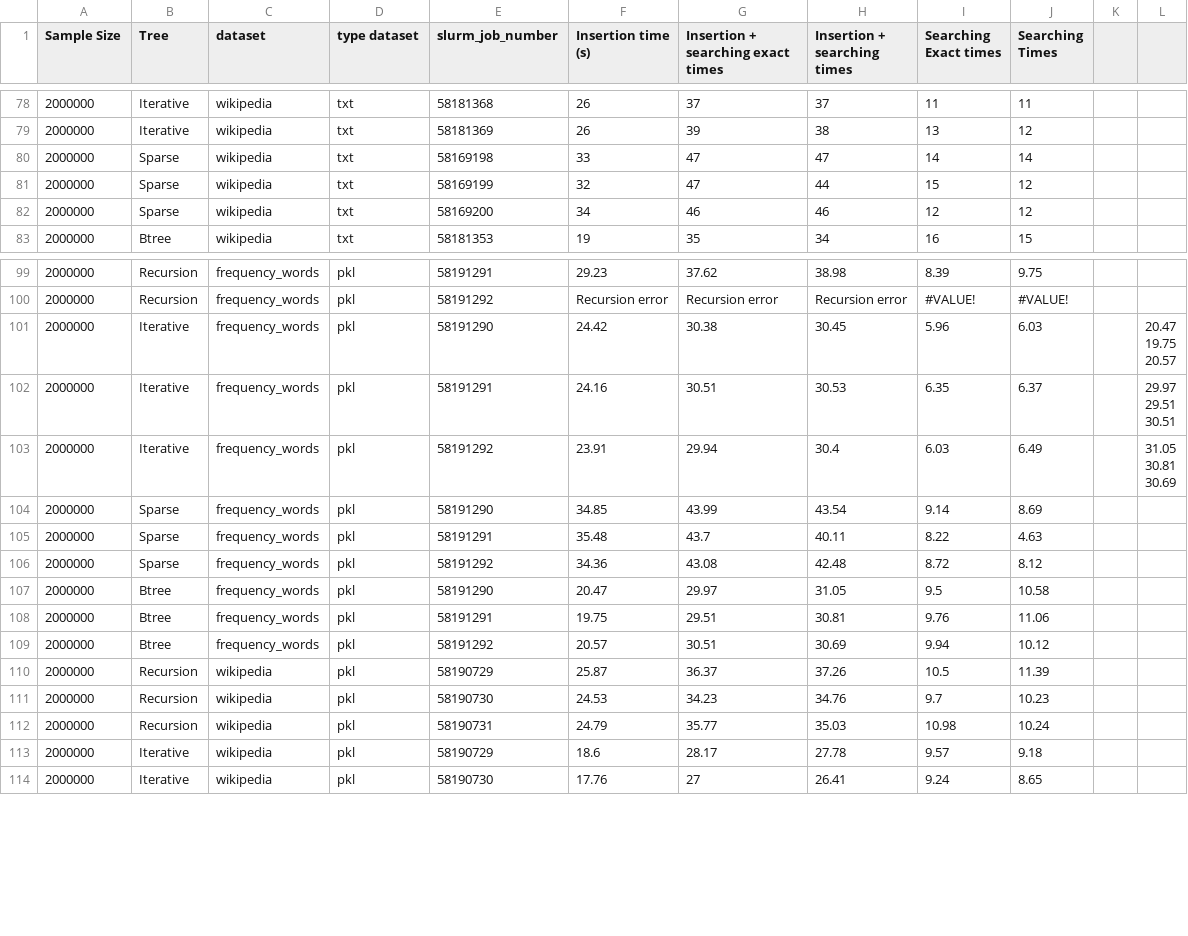
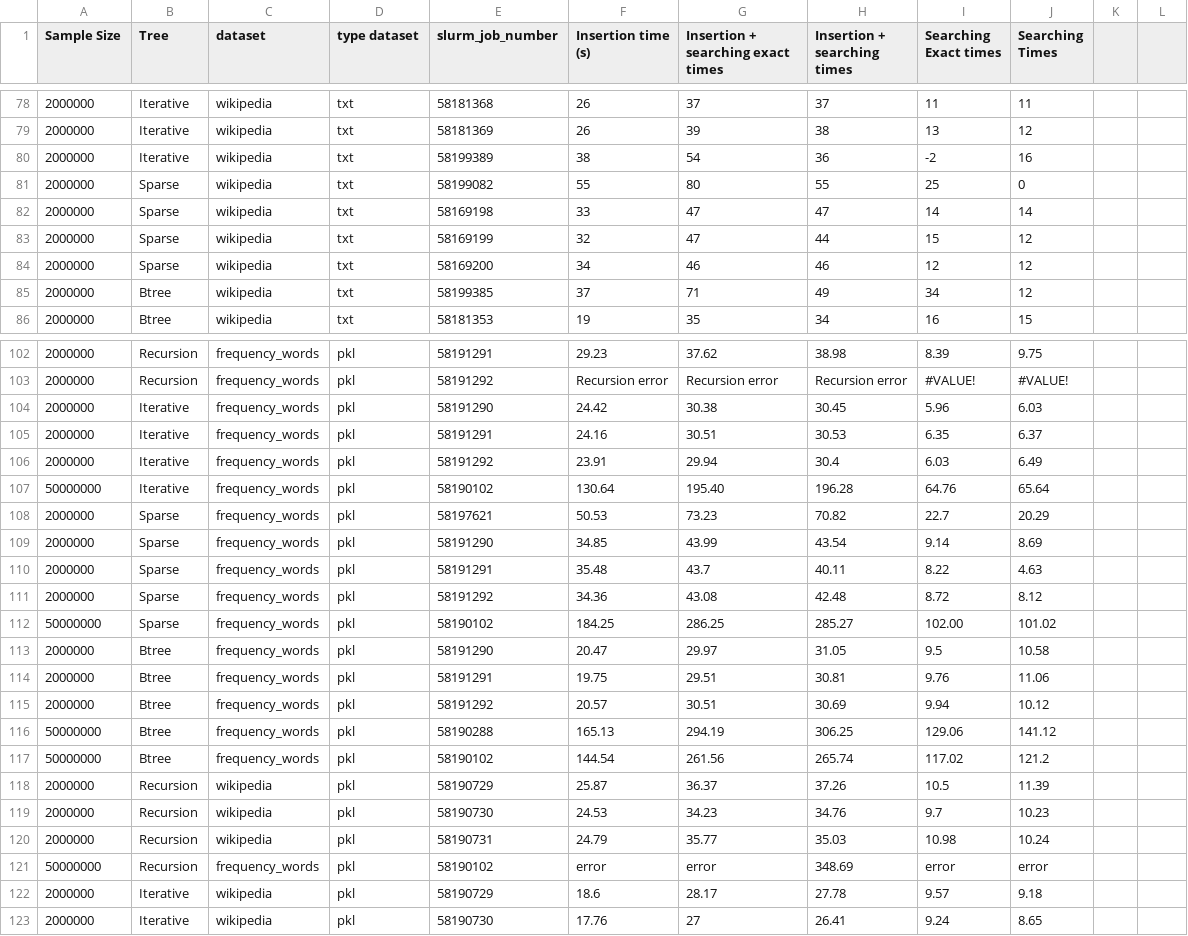
Before and after one commit to r-niemans/CDS_ternarysearchtree, a CSV file: HPC/Outputs/Performance_Times.csv, drawn as a sheet; only a part is shown, gaps mark what is left out.

Commit message:
Update Performance_Times.csv

```diff
--- a/HPC/Outputs/Performance_Times.csv
+++ b/HPC/Outputs/Performance_Times.csv
@@ -79,2 +79,4 @@ Sample Size,Tree,dataset,type dataset,slurm_job_number,Insertion time (s),Insert
 2000000,Iterative,wikipedia,txt,58181369,26,39,38,13,12,,
+2000000,Iterative,wikipedia,txt,58199389,38,54,36,-2,16,,
+2000000,Sparse,wikipedia,txt,58199082,55,80,55,25,0,,
 2000000,Sparse,wikipedia,txt,58169198,33,47,47,14,14,,
@@ -82,2 +84,3 @@ Sample Size,Tree,dataset,type dataset,slurm_job_number,Insertion time (s),Insert
 2000000,Sparse,wikipedia,txt,58169200,34,46,46,12,12,,
+2000000,Btree,wikipedia,txt,58199385,37,71,49,34,12,,
 2000000,Btree,wikipedia,txt,58181353,19,35,34,16,15,,
@@ -100,11 +103,7 @@ Sample Size,Tree,dataset,type dataset,slurm_job_number,Insertion time (s),Insert
 2000000,Recursion,frequency_words,pkl,58191292,Recursion error,Recursion error,Recursion error,#VALUE!,#VALUE!,,
-2000000,Iterative,frequency_words,pkl,58191290,24.42,30.38,30.45,5.96,6.03,,"20.47
-19.75
-20.57"
-2000000,Iterative,frequency_words,pkl,58191291,24.16,30.51,30.53,6.35,6.37,,"29.97
-29.51
-30.51"
-2000000,Iterative,frequency_words,pkl,58191292,23.91,29.94,30.4,6.03,6.49,,"31.05
-30.81
-30.69"
+2000000,Iterative,frequency_words,pkl,58191290,24.42,30.38,30.45,5.96,6.03,,
+2000000,Iterative,frequency_words,pkl,58191291,24.16,30.51,30.53,6.35,6.37,,
+2000000,Iterative,frequency_words,pkl,58191292,23.91,29.94,30.4,6.03,6.49,,
+50000000,Iterative,frequency_words,pkl,58190102,130.64,195.40,196.28,64.76,65.64,,
+2000000,Sparse,frequency_words,pkl,58197621,50.53,73.23,70.82,22.7,20.29,,
 2000000,Sparse,frequency_words,pkl,58191290,34.85,43.99,43.54,9.14,8.69,,
@@ -112,2 +111,3 @@ Sample Size,Tree,dataset,type dataset,slurm_job_number,Insertion time (s),Insert
 2000000,Sparse,frequency_words,pkl,58191292,34.36,43.08,42.48,8.72,8.12,,
+50000000,Sparse,frequency_words,pkl,58190102,184.25, 286.25,285.27,102.00,101.02,,
 2000000,Btree,frequency_words,pkl,58191290,20.47,29.97,31.05,9.5,10.58,,
@@ -115,2 +115,4 @@ Sample Size,Tree,dataset,type dataset,slurm_job_number,Insertion time (s),Insert
 2000000,Btree,frequency_words,pkl,58191292,20.57,30.51,30.69,9.94,10.12,,
+50000000,Btree,frequency_words,pkl,58190288,165.13,294.19,306.25,129.06,141.12,,
+50000000,Btree,frequency_words,pkl,58190102,144.54,261.56,265.74,117.02,121.2,,
 2000000,Recursion,wikipedia,pkl,58190729,25.87,36.37,37.26,10.5,11.39,,
@@ -118,2 +120,3 @@ Sample Size,Tree,dataset,type dataset,slurm_job_number,Insertion time (s),Insert
 2000000,Recursion,wikipedia,pkl,58190731,24.79,35.77,35.03,10.98,10.24,,
+50000000,Recursion,frequency_words,pkl,58190102,error,error,348.69,error,error,,
 2000000,Iterative,wikipedia,pkl,58190729,18.6,28.17,27.78,9.57,9.18,,
```
